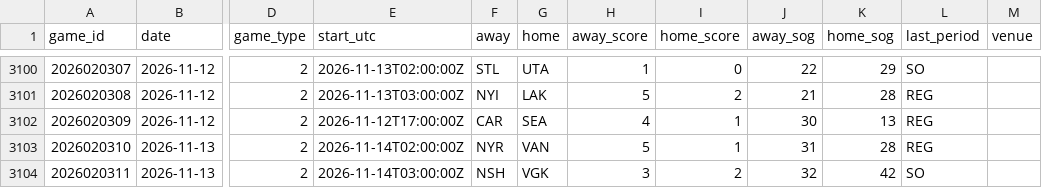
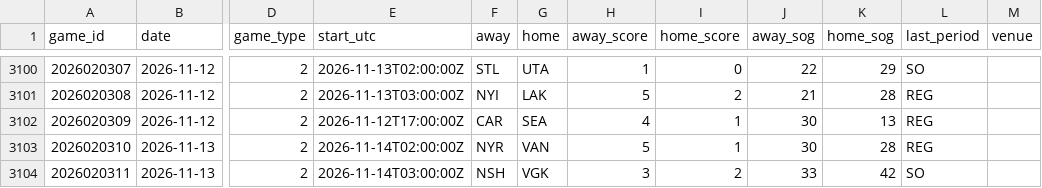
Before and after one commit to mileswilliams08/NHL-prop-model, a CSV file: data/history/games.csv, drawn as a sheet; only a part is shown, gaps mark what is left out; the diff names each change by its address in the sheet, - before the commit and + after, or states it on an @@ line.

```diff
--- a/data/history/games.csv
+++ b/data/history/games.csv
-J3103 (away_sog): 31
+J3103 (away_sog): 30
-J3104 (away_sog): 32
+J3104 (away_sog): 33
```
Also changed, not shown: data/player_map.csv, 5 other files.
